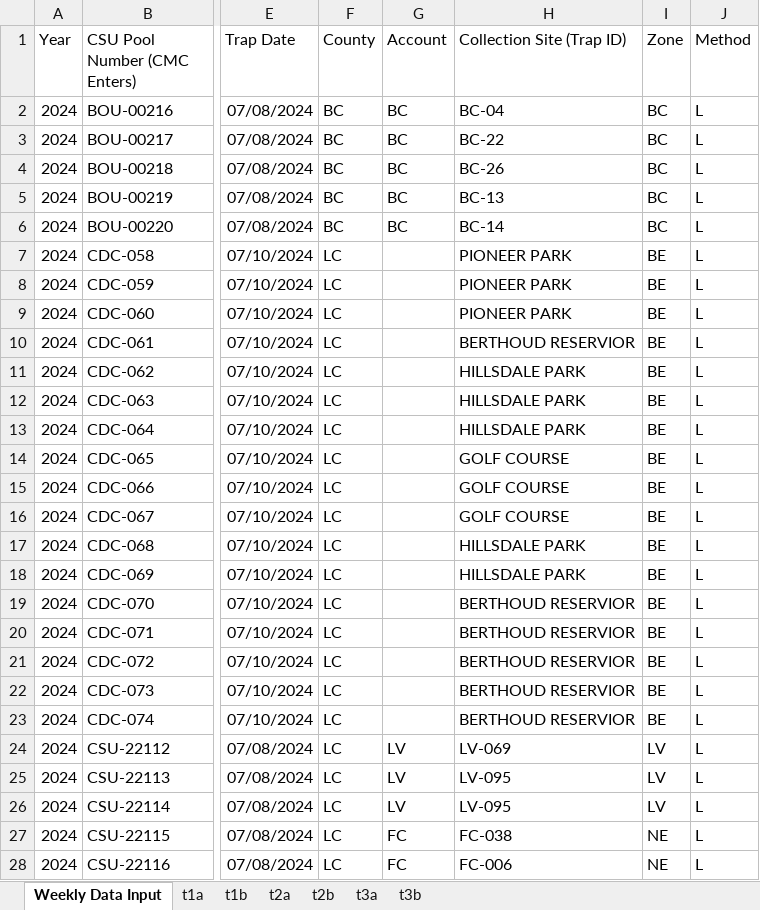
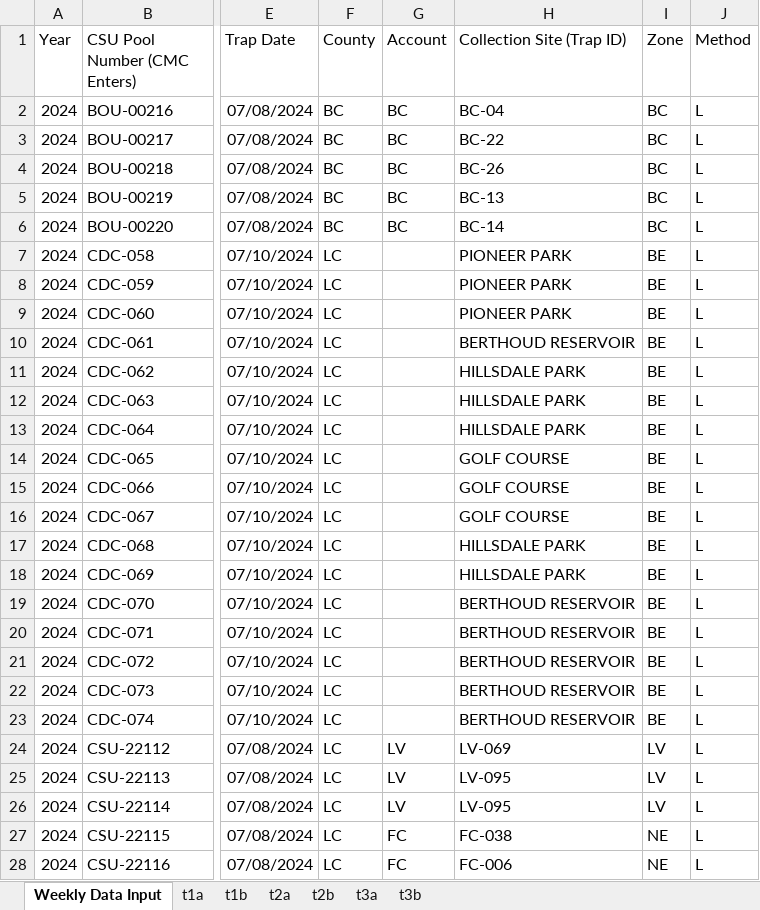
Before and after one commit to rtobiaskoch/wnv-ss-wkly_report, an Excel workbook: data_output/weekly_report_output.xlsx, sheet Weekly Data Input, drawn as a sheet; only a part is shown, gaps mark what is left out; values as stored, in another font and other column widths than the file's, no borders; the diff names each change by its address in the sheet, - before the commit and + after, or states it on an @@ line.

```diff
--- a/data_output/weekly_report_output.xlsx (sheet Weekly Data Input)
+++ b/data_output/weekly_report_output.xlsx (sheet Weekly Data Input)
-H10 (Collection Site (Trap ID)): BERTHOUD RESERVIOR
+H10 (Collection Site (Trap ID)): BERTHOUD RESERVOIR
-H19:H23 (Collection Site (Trap ID)): BERTHOUD RESERVIOR
+H19:H23 (Collection Site (Trap ID)): BERTHOUD RESERVOIR
```
Also changed, not shown: sheet t2b, sheet t1b, sheet t3b, sheet t3a, sheet t1a, sheet t2a, Historical averages through 2021.xlsx, 11 other files.
